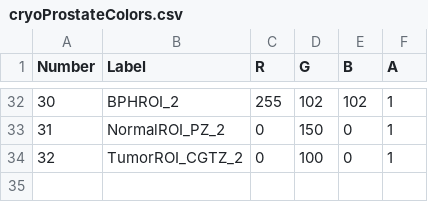
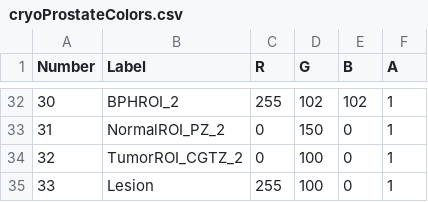
Before and after one commit to leochan2009/ProstateCryoAblation, a CSV file: ProstateCryoAblation/Resources/Colors/cryoProstateColors.csv, drawn as a sheet; only a part is shown, gaps mark what is left out; the diff names each change by its address in the sheet, - before the commit and + after, or states it on an @@ line.

```diff
--- a/ProstateCryoAblation/Resources/Colors/cryoProstateColors.csv
+++ b/ProstateCryoAblation/Resources/Colors/cryoProstateColors.csv
+row 35: 33 | Lesion | 255 | 100 | 0 | 1
```
Also changed, not shown: 10 other files.
